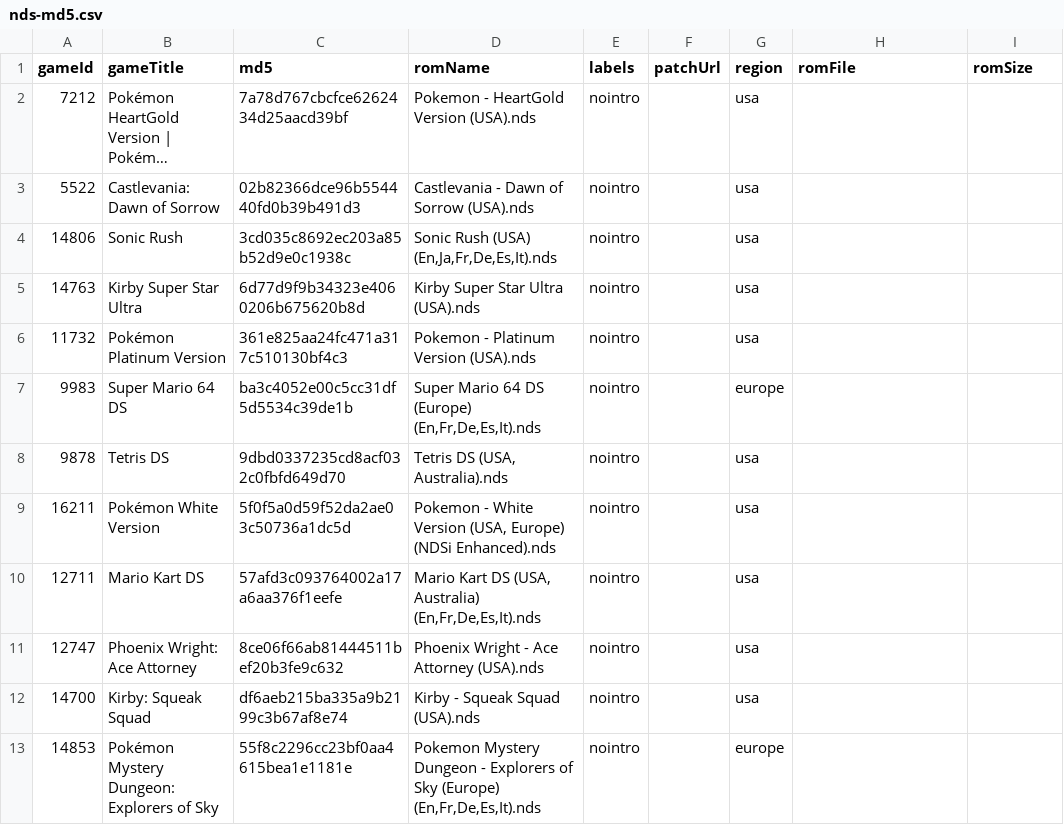
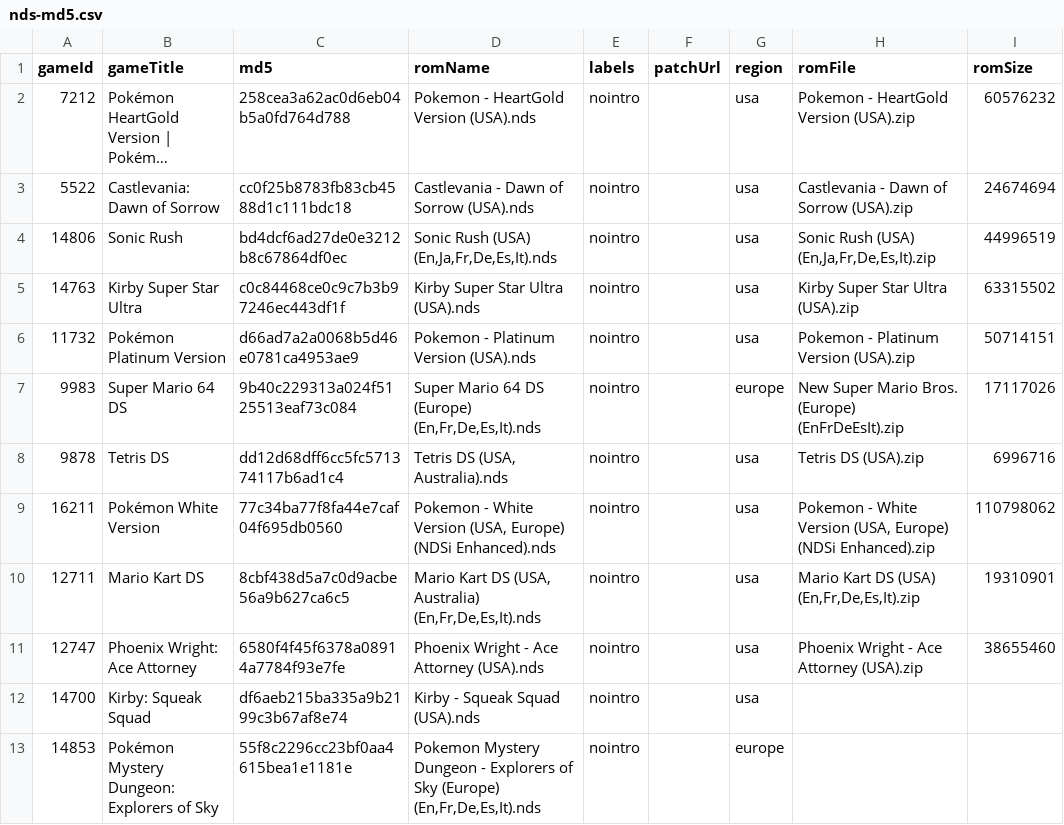
Before and after one commit to hoanghdtv/RetroHelper, a CSV file: output/nds-md5.csv, drawn as a sheet; only a part is shown; long unchanged cells end in …; the diff names each change by its address in the sheet, - before the commit and + after, or states it on an @@ line.

```diff
--- a/output/nds-md5.csv
+++ b/output/nds-md5.csv
-C2 (md5): 7a78d767cbcfce6262434d25aacd39bf
+C2 (md5): 258cea3a62ac0d6eb04b5a0fd764d788
-H2 (romFile): (empty)
+H2 (romFile): Pokemon - HeartGold Version (USA).zip
-I2 (romSize): (empty)
+I2 (romSize): 60576232
-C3 (md5): 02b82366dce96b554440fd0b39b491d3
+C3 (md5): cc0f25b8783fb83cb4588d1c111bdc18
-H3 (romFile): (empty)
+H3 (romFile): Castlevania - Dawn of Sorrow (USA).zip
-I3 (romSize): (empty)
+I3 (romSize): 24674694
-C4 (md5): 3cd035c8692ec203a85b52d9e0c1938c
+C4 (md5): bd4dcf6ad27de0e3212b8c67864df0ec
-H4 (romFile): (empty)
+H4 (romFile): Sonic Rush (USA) (En,Ja,Fr,De,Es,It).zip
-I4 (romSize): (empty)
+I4 (romSize): 44996519
-C5 (md5): 6d77d9f9b34323e4060206b675620b8d
+C5 (md5): c0c84468ce0c9c7b3b97246ec443df1f
-H5 (romFile): (empty)
+H5 (romFile): Kirby Super Star Ultra (USA).zip
-I5 (romSize): (empty)
+I5 (romSize): 63315502
-C6 (md5): 361e825aa24fc471a317c510130bf4c3
+C6 (md5): d66ad7a2a0068b5d46e0781ca4953ae9
-H6 (romFile): (empty)
+H6 (romFile): Pokemon - Platinum Version (USA).zip
-I6 (romSize): (empty)
+I6 (romSize): 50714151
-C7 (md5): ba3c4052e00c5cc31df5d5534c39de1b
+C7 (md5): 9b40c229313a024f5125513eaf73c084
-H7 (romFile): (empty)
+H7 (romFile): New Super Mario Bros. (Europe) (EnFrDeEsIt).zip
-I7 (romSize): (empty)
+I7 (romSize): 17117026
-C8 (md5): 9dbd0337235cd8acf032c0fbfd649d70
+C8 (md5): dd12d68dff6cc5fc571374117b6ad1c4
-H8 (romFile): (empty)
+H8 (romFile): Tetris DS (USA).zip
-I8 (romSize): (empty)
+I8 (romSize): 6996716
-C9 (md5): 5f0f5a0d59f52da2ae03c50736a1dc5d
+C9 (md5): 77c34ba77f8fa44e7caf04f695db0560
-H9 (romFile): (empty)
+H9 (romFile): Pokemon - White Version (USA, Europe) (NDSi Enhanced).zip
-I9 (romSize): (empty)
+I9 (romSize): 110798062
-C10 (md5): 57afd3c093764002a17a6aa376f1eefe
+C10 (md5): 8cbf438d5a7c0d9acbe56a9b627ca6c5
-H10 (romFile): (empty)
+H10 (romFile): Mario Kart DS (USA) (En,Fr,De,Es,It).zip
-I10 (romSize): (empty)
+I10 (romSize): 19310901
-C11 (md5): 8ce06f66ab81444511bef20b3fe9c632
+C11 (md5): 6580f4f45f6378a08914a7784f93e7fe
-H11 (romFile): (empty)
+H11 (romFile): Phoenix Wright - Ace Attorney (USA).zip
-I11 (romSize): (empty)
+I11 (romSize): 38655460
```
